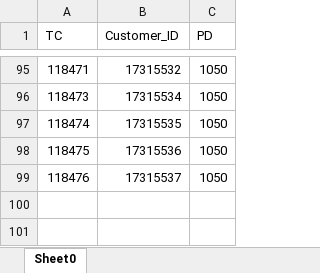
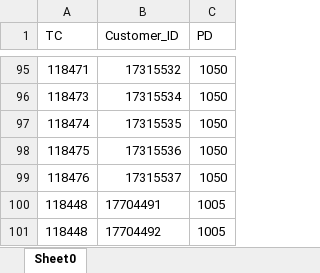
Before and after one commit to saribshamim001/storage, an Excel workbook: Data/UnAuth_Customers.xlsx, sheet Sheet0, drawn as a sheet; only a part is shown, gaps mark what is left out; values as stored, in another font and other column widths than the file's, no borders; the diff names each change by its address in the sheet, - before the commit and + after, or states it on an @@ line.

```diff
--- a/Data/UnAuth_Customers.xlsx (sheet Sheet0)
+++ b/Data/UnAuth_Customers.xlsx (sheet Sheet0)
+row 100: 118448 | 17704491 | 1005
+row 101: 118448 | 17704492 | 1005
```
Also changed, not shown: Excel Data/DevopsTC_customerIndividual.xlsx, 2 other files.
